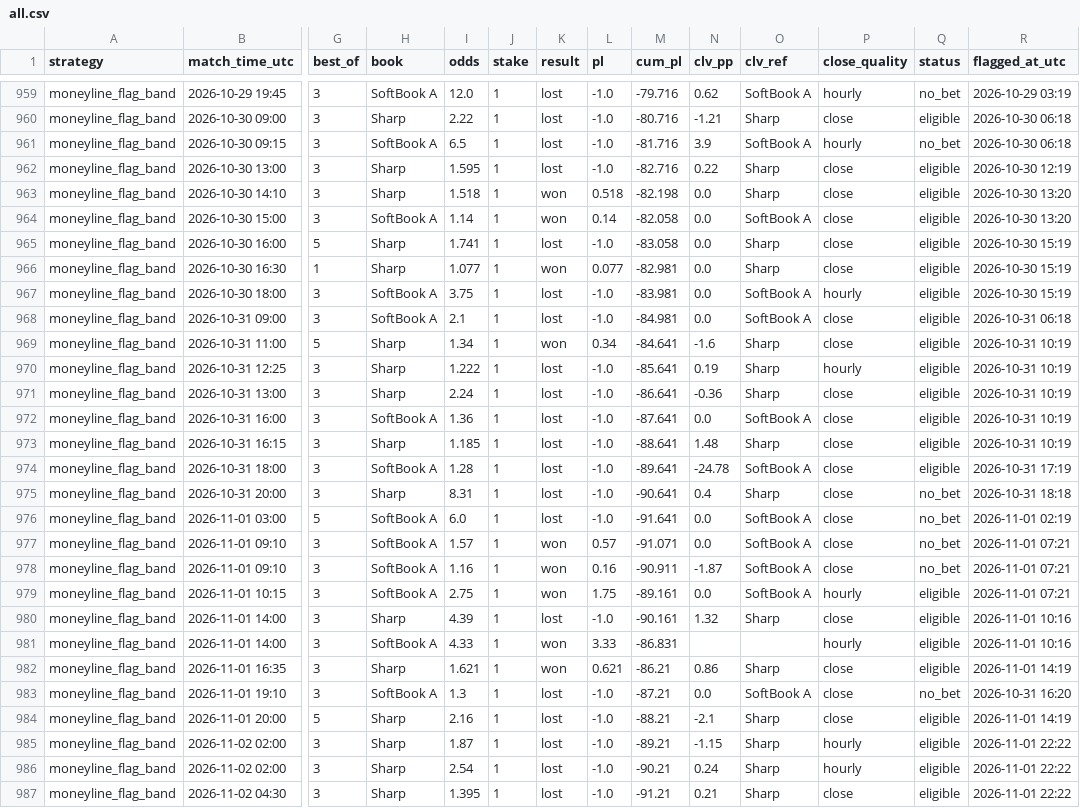
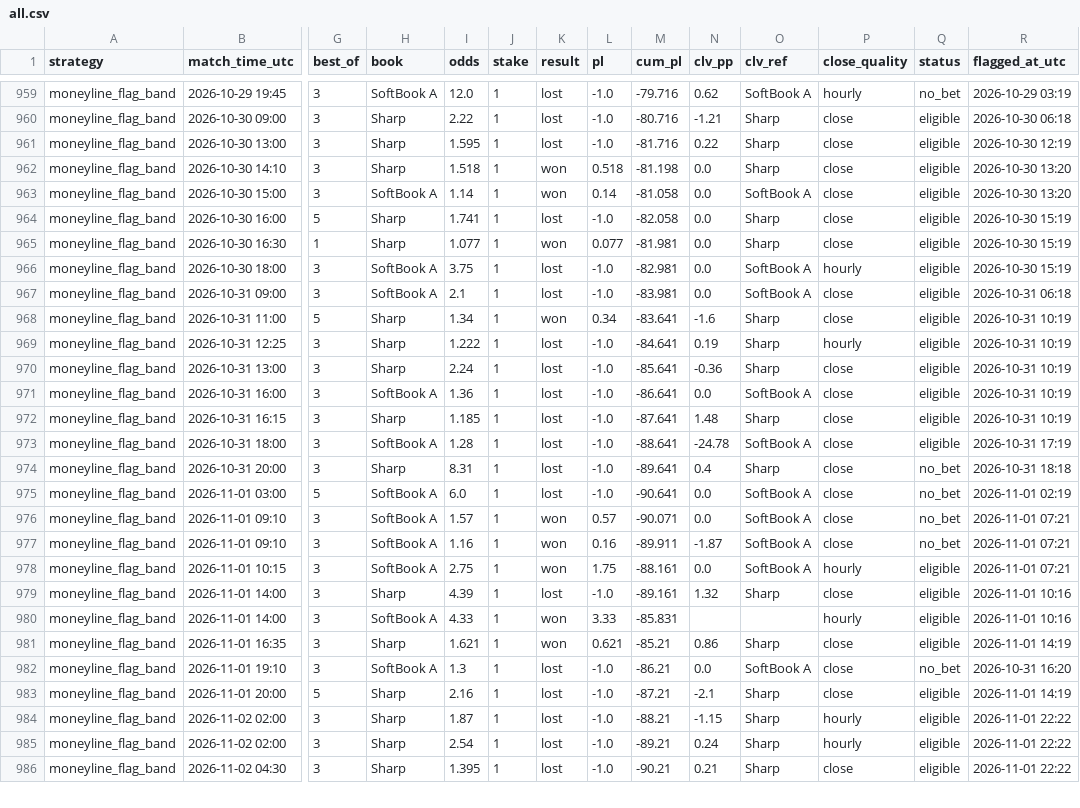
Before and after one commit to hyprcs/cs2hub, a CSV file: strategies/data/all.csv, drawn as a sheet; only a part is shown, gaps mark what is left out; removed rows and columns are numbered as before the commit, all else as after; rows hold the shown columns only; the diff covers the shown part only; the diff names each change by its address in the sheet, - before the commit and + after, or states it on an @@ line.

```diff
--- a/strategies/data/all.csv
+++ b/strategies/data/all.csv
-row 961: moneyline_flag_band | 2026-10-30 09:15 | 3 | SoftBook A | 6.5 | 1 | lost | -1.0 | -81.716 | 3.9 | SoftBook A | hourly | no_bet | 2026-10-30 06:18
-M961 (cum_pl): -82.716
+M961 (cum_pl): -81.716
-M962 (cum_pl): -82.198
+M962 (cum_pl): -81.198
-M963 (cum_pl): -82.058
+M963 (cum_pl): -81.058
-M964 (cum_pl): -83.058
+M964 (cum_pl): -82.058
-M965 (cum_pl): -82.981
+M965 (cum_pl): -81.981
-M966 (cum_pl): -83.981
+M966 (cum_pl): -82.981
-M967 (cum_pl): -84.981
+M967 (cum_pl): -83.981
-M968 (cum_pl): -84.641
+M968 (cum_pl): -83.641
-M969 (cum_pl): -85.641
+M969 (cum_pl): -84.641
-M970 (cum_pl): -86.641
+M970 (cum_pl): -85.641
-M971 (cum_pl): -87.641
+M971 (cum_pl): -86.641
-M972 (cum_pl): -88.641
+M972 (cum_pl): -87.641
-M973 (cum_pl): -89.641
+M973 (cum_pl): -88.641
-M974 (cum_pl): -90.641
+M974 (cum_pl): -89.641
-M975 (cum_pl): -91.641
+M975 (cum_pl): -90.641
-M976 (cum_pl): -91.071
+M976 (cum_pl): -90.071
-M977 (cum_pl): -90.911
+M977 (cum_pl): -89.911
-M978 (cum_pl): -89.161
+M978 (cum_pl): -88.161
-M979 (cum_pl): -90.161
+M979 (cum_pl): -89.161
-M980 (cum_pl): -86.831
+M980 (cum_pl): -85.831
-M981 (cum_pl): -86.21
+M981 (cum_pl): -85.21
-M982 (cum_pl): -87.21
+M982 (cum_pl): -86.21
-M983 (cum_pl): -88.21
+M983 (cum_pl): -87.21
-M984 (cum_pl): -89.21
+M984 (cum_pl): -88.21
-M985 (cum_pl): -90.21
+M985 (cum_pl): -89.21
-M986 (cum_pl): -91.21
+M986 (cum_pl): -90.21
```
Also changed, not shown: 7 added rows, 1 removed row and 22 edited cells elsewhere in this file, picks/data/summary.csv, strategies/data/bo3_dog_plus_1_5_v0.csv, 8 other files.
